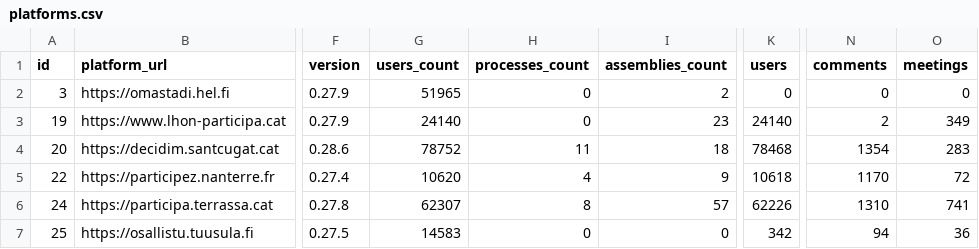
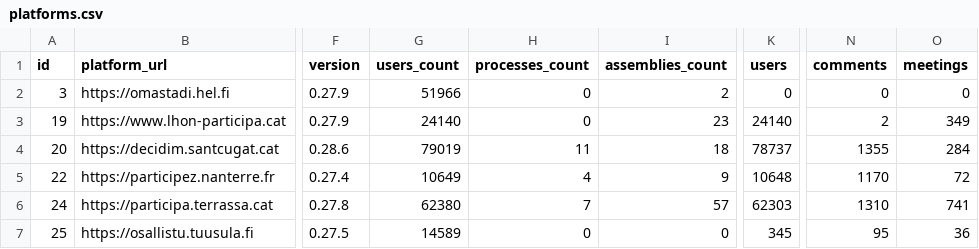
Before and after one commit to digidemlab/decidim-census, a CSV file: _data/platforms.csv, drawn as a sheet; only a part is shown, gaps mark what is left out; the diff covers the shown part only; the diff names each change by its address in the sheet, - before the commit and + after, or states it on an @@ line.

Commit message:
Updating the data

```diff
--- a/_data/platforms.csv
+++ b/_data/platforms.csv
-G2 (users_count): 51965
+G2 (users_count): 51966
-G4 (users_count): 78752
+G4 (users_count): 79019
-K4 (users): 78468
+K4 (users): 78737
-N4 (comments): 1354
+N4 (comments): 1355
-O4 (meetings): 283
+O4 (meetings): 284
-G5 (users_count): 10620
+G5 (users_count): 10649
-K5 (users): 10618
+K5 (users): 10648
-G6 (users_count): 62307
+G6 (users_count): 62380
-H6 (processes_count): 8
+H6 (processes_count): 7
-K6 (users): 62226
+K6 (users): 62303
-G7 (users_count): 14583
+G7 (users_count): 14589
-K7 (users): 342
+K7 (users): 345
-N7 (comments): 94
+N7 (comments): 95
```
Also changed, not shown: 86 edited cells elsewhere in this file, _data/historical/143 - decidonsensemble.tours.fr.csv, _data/historical/147 - oye.participer.lyon.fr.csv, 50 other files.
